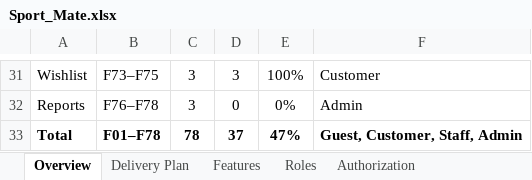
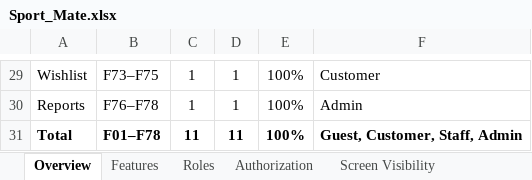
Before and after one commit to nilernous/sport-mate, an Excel workbook: docs/xlsx/Sport_Mate.xlsx, sheet Overview, drawn as a sheet; only a part is shown, gaps mark what is left out; values as stored, in another font and other column widths than the file's, no borders; charts and pictures and conditional formats not drawn; addresses are those after the commit; the diff covers the shown part only; the diff names each change by its address in the sheet, - before the commit and + after, or states it on an @@ line.

Commit message:
docs: update-feature-specs-PhucTDM
Sync the Features sheet into specs/: add the Date Start and NOTE branch
columns, update statuses and deadlines, and list the team members.

```diff
--- a/docs/xlsx/Sport_Mate.xlsx (sheet Overview)
+++ b/docs/xlsx/Sport_Mate.xlsx (sheet Overview)
-sheet tab: Delivery Plan
-C29:C30: 3
+C29:C30: 1
-D29: 3
+D29: 1
-D30: 0
+D30: 1
-E30: 0%
+E30: 100%
-C31: 78
+C31: 11
-D31: 37
+D31: 11
-E31: 47%
+E31: 100%
```
Also changed, not shown: 2 removed rows and 34 edited cells elsewhere in this sheet, sheet Features, sheet Screen Visibility, formulas that keep their value, charts or pictures, 1 other file.
